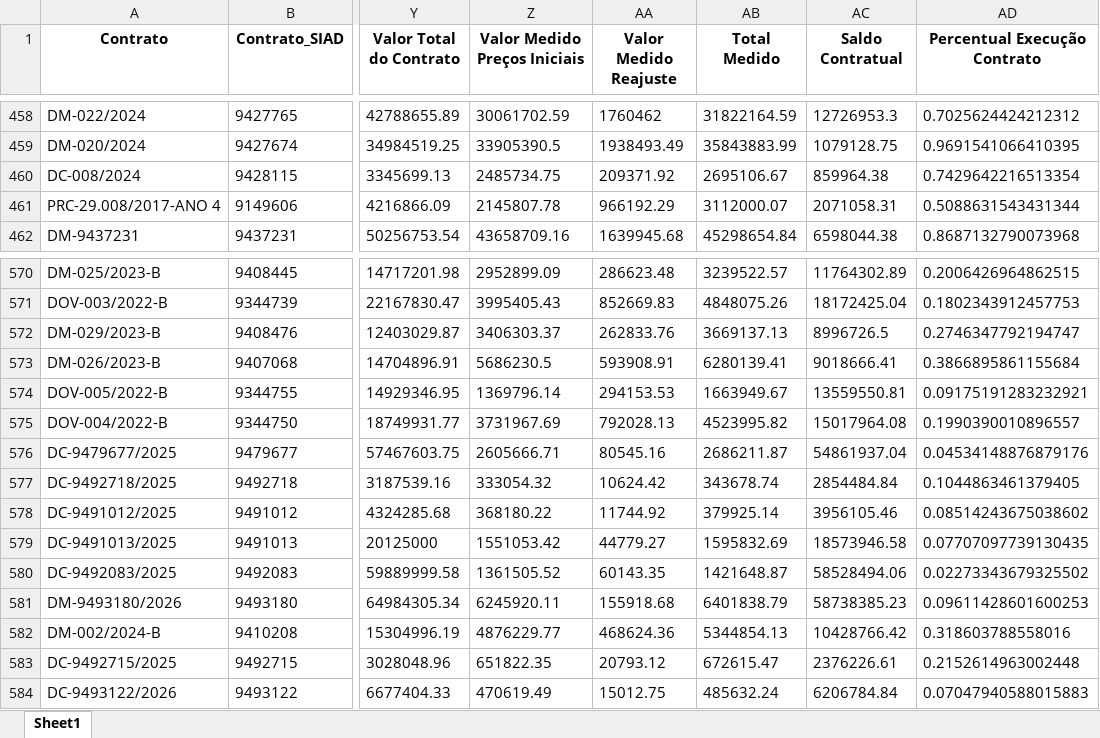
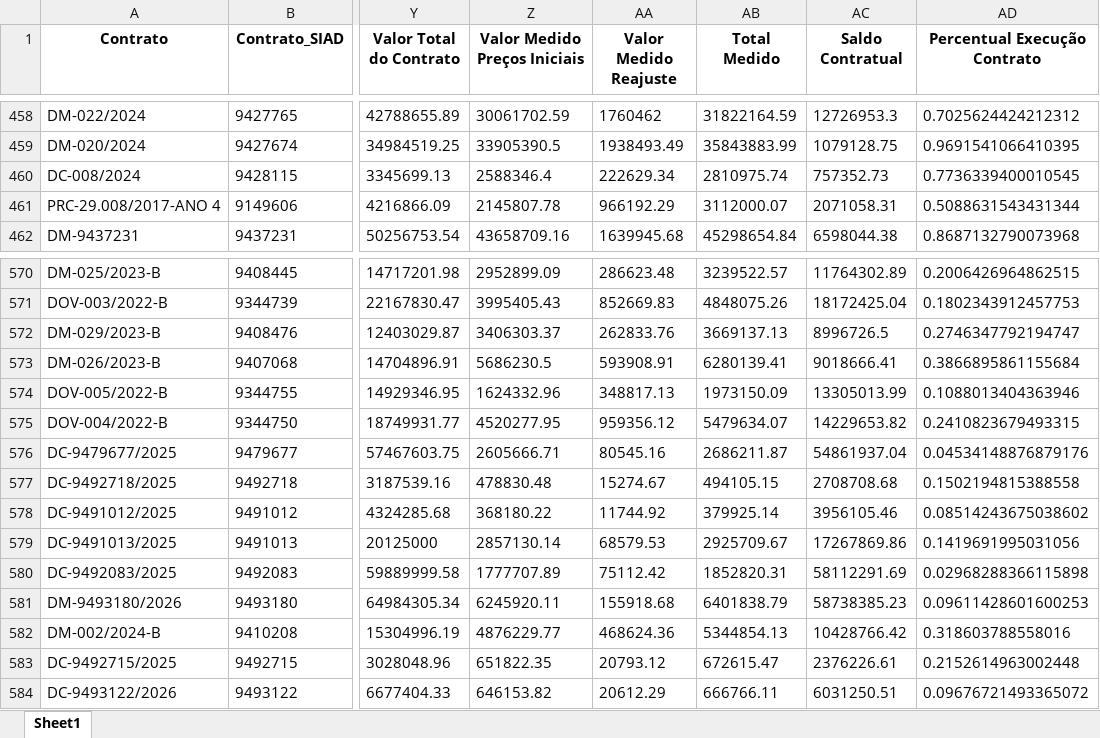
Before and after one commit to transparencia-mg/portal_obras, an Excel workbook: upload/contratos.xlsx, sheet Sheet1, drawn as a sheet; only a part is shown, gaps mark what is left out; values as stored, in another font and other column widths than the file's, no borders; the diff covers the shown part only; the diff names each change by its address in the sheet, - before the commit and + after, or states it on an @@ line.

Commit message:
Atualização automática portal obras

```diff
--- a/upload/contratos.xlsx (sheet Sheet1)
+++ b/upload/contratos.xlsx (sheet Sheet1)
-Z460 (Valor Medido Preços Iniciais): 2485734.75
+Z460 (Valor Medido Preços Iniciais): 2588346.4
-AA460 (Valor Medido Reajuste): 209371.92
+AA460 (Valor Medido Reajuste): 222629.34
-AB460 (Total Medido): 2695106.67
+AB460 (Total Medido): 2810975.74
-AC460 (Saldo Contratual): 859964.38
+AC460 (Saldo Contratual): 757352.73
-AD460 (Percentual Execução Contrato): 0.7429642216513354
+AD460 (Percentual Execução Contrato): 0.7736339400010545
-Z574 (Valor Medido Preços Iniciais): 1369796.14
+Z574 (Valor Medido Preços Iniciais): 1624332.96
-AA574 (Valor Medido Reajuste): 294153.53
+AA574 (Valor Medido Reajuste): 348817.13
-AB574 (Total Medido): 1663949.67
+AB574 (Total Medido): 1973150.09
-AC574 (Saldo Contratual): 13559550.81
+AC574 (Saldo Contratual): 13305013.99
-AD574 (Percentual Execução Contrato): 0.09175191283232921
+AD574 (Percentual Execução Contrato): 0.1088013404363946
-Z575 (Valor Medido Preços Iniciais): 3731967.69
+Z575 (Valor Medido Preços Iniciais): 4520277.95
-AA575 (Valor Medido Reajuste): 792028.13
+AA575 (Valor Medido Reajuste): 959356.12
-AB575 (Total Medido): 4523995.82
+AB575 (Total Medido): 5479634.07
-AC575 (Saldo Contratual): 15017964.08
+AC575 (Saldo Contratual): 14229653.82
-AD575 (Percentual Execução Contrato): 0.1990390010896557
+AD575 (Percentual Execução Contrato): 0.2410823679493315
-Z577 (Valor Medido Preços Iniciais): 333054.32
+Z577 (Valor Medido Preços Iniciais): 478830.48
-AA577 (Valor Medido Reajuste): 10624.42
+AA577 (Valor Medido Reajuste): 15274.67
-AB577 (Total Medido): 343678.74
+AB577 (Total Medido): 494105.15
-AC577 (Saldo Contratual): 2854484.84
+AC577 (Saldo Contratual): 2708708.68
-AD577 (Percentual Execução Contrato): 0.1044863461379405
+AD577 (Percentual Execução Contrato): 0.1502194815388558
-Z579 (Valor Medido Preços Iniciais): 1551053.42
+Z579 (Valor Medido Preços Iniciais): 2857130.14
-AA579 (Valor Medido Reajuste): 44779.27
+AA579 (Valor Medido Reajuste): 68579.53
-AB579 (Total Medido): 1595832.69
+AB579 (Total Medido): 2925709.67
-AC579 (Saldo Contratual): 18573946.58
+AC579 (Saldo Contratual): 17267869.86
-AD579 (Percentual Execução Contrato): 0.07707097739130435
+AD579 (Percentual Execução Contrato): 0.1419691995031056
-Z580 (Valor Medido Preços Iniciais): 1361505.52
+Z580 (Valor Medido Preços Iniciais): 1777707.89
-AA580 (Valor Medido Reajuste): 60143.35
+AA580 (Valor Medido Reajuste): 75112.42
-AB580 (Total Medido): 1421648.87
+AB580 (Total Medido): 1852820.31
-AC580 (Saldo Contratual): 58528494.06
+AC580 (Saldo Contratual): 58112291.69
-AD580 (Percentual Execução Contrato): 0.02273343679325502
+AD580 (Percentual Execução Contrato): 0.02968288366115898
-Z584 (Valor Medido Preços Iniciais): 470619.49
+Z584 (Valor Medido Preços Iniciais): 646153.82
-AA584 (Valor Medido Reajuste): 15012.75
+AA584 (Valor Medido Reajuste): 20612.29
-AB584 (Total Medido): 485632.24
+AB584 (Total Medido): 666766.11
-AC584 (Saldo Contratual): 6206784.84
+AC584 (Saldo Contratual): 6031250.51
-AD584 (Percentual Execução Contrato): 0.07047940588015883
+AD584 (Percentual Execução Contrato): 0.09676721493365072
```
Also changed, not shown: 1 added row, 3 removed rows and 174 edited cells elsewhere in this sheet, upload/coordenadas.xlsx, upload/fiscais.xlsx, 4 other files.
